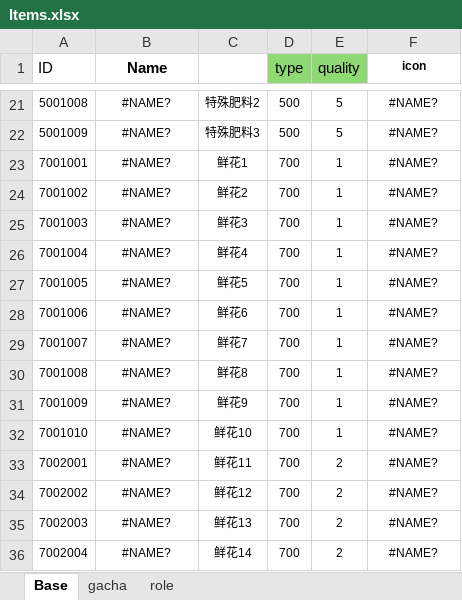
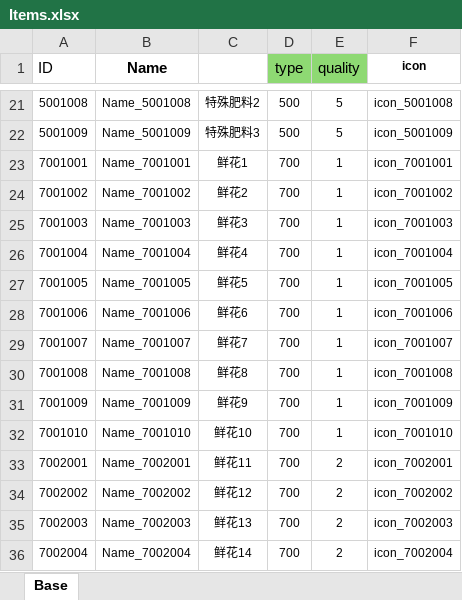
Before and after one commit to pizzama/framework, an Excel workbook: Document/Excel/Items.xlsx, sheet Base, drawn as a sheet; only a part is shown, gaps mark what is left out; values as stored, in another font and other column widths than the file's, no borders; the diff covers the shown part only; the diff names each change by its address in the sheet, - before the commit and + after, or states it on an @@ line.

```diff
--- a/Document/Excel/Items.xlsx (sheet Base)
+++ b/Document/Excel/Items.xlsx (sheet Base)
-sheet tab: gacha
-sheet tab: role
-B21 (Name): #NAME?
+B21 (Name): Name_5001008
-F21 (icon): #NAME?
+F21 (icon): icon_5001008
-B22 (Name): #NAME?
+B22 (Name): Name_5001009
-F22 (icon): #NAME?
+F22 (icon): icon_5001009
-B23 (Name): #NAME?
+B23 (Name): Name_7001001
-F23 (icon): #NAME?
+F23 (icon): icon_7001001
-B24 (Name): #NAME?
+B24 (Name): Name_7001002
-F24 (icon): #NAME?
+F24 (icon): icon_7001002
-B25 (Name): #NAME?
+B25 (Name): Name_7001003
-F25 (icon): #NAME?
+F25 (icon): icon_7001003
-B26 (Name): #NAME?
+B26 (Name): Name_7001004
-F26 (icon): #NAME?
+F26 (icon): icon_7001004
-B27 (Name): #NAME?
+B27 (Name): Name_7001005
-F27 (icon): #NAME?
+F27 (icon): icon_7001005
-B28 (Name): #NAME?
+B28 (Name): Name_7001006
-F28 (icon): #NAME?
+F28 (icon): icon_7001006
-B29 (Name): #NAME?
+B29 (Name): Name_7001007
-F29 (icon): #NAME?
+F29 (icon): icon_7001007
-B30 (Name): #NAME?
+B30 (Name): Name_7001008
-F30 (icon): #NAME?
+F30 (icon): icon_7001008
-B31 (Name): #NAME?
+B31 (Name): Name_7001009
-F31 (icon): #NAME?
+F31 (icon): icon_7001009
-B32 (Name): #NAME?
+B32 (Name): Name_7001010
-F32 (icon): #NAME?
+F32 (icon): icon_7001010
-B33 (Name): #NAME?
+B33 (Name): Name_7002001
-F33 (icon): #NAME?
+F33 (icon): icon_7002001
-B34 (Name): #NAME?
+B34 (Name): Name_7002002
-F34 (icon): #NAME?
+F34 (icon): icon_7002002
-B35 (Name): #NAME?
+B35 (Name): Name_7002003
-F35 (icon): #NAME?
+F35 (icon): icon_7002003
-B36 (Name): #NAME?
+B36 (Name): Name_7002004
-F36 (icon): #NAME?
+F36 (icon): icon_7002004
```
Also changed, not shown: 104 edited cells elsewhere in this sheet, Document/Excel/UserRights .xlsx, 1 other file.
